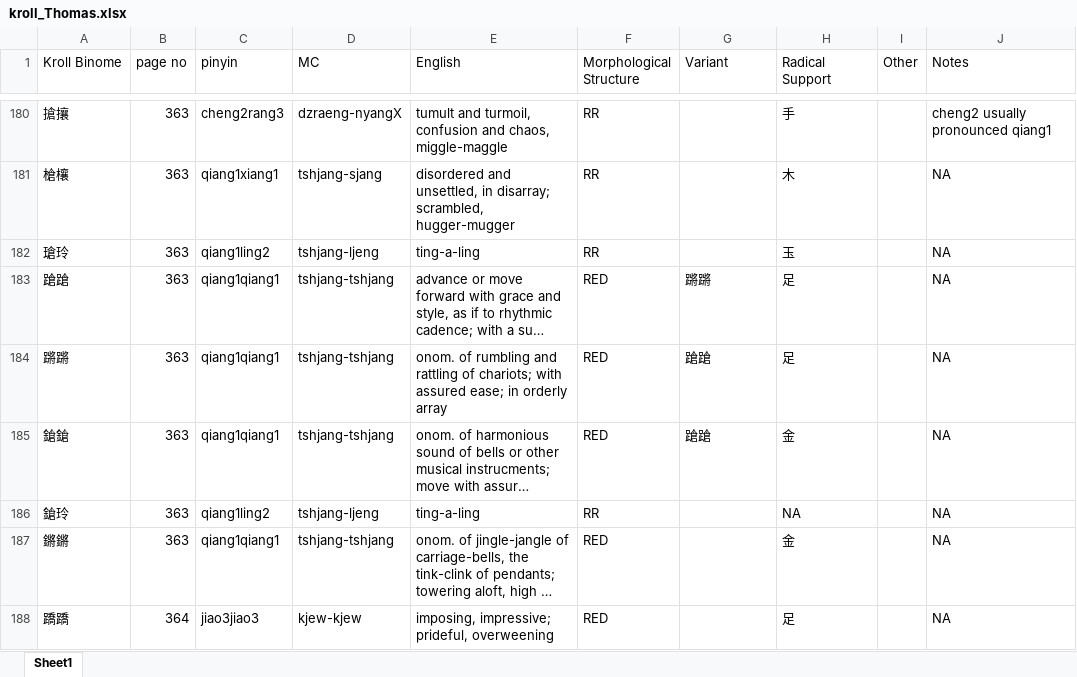
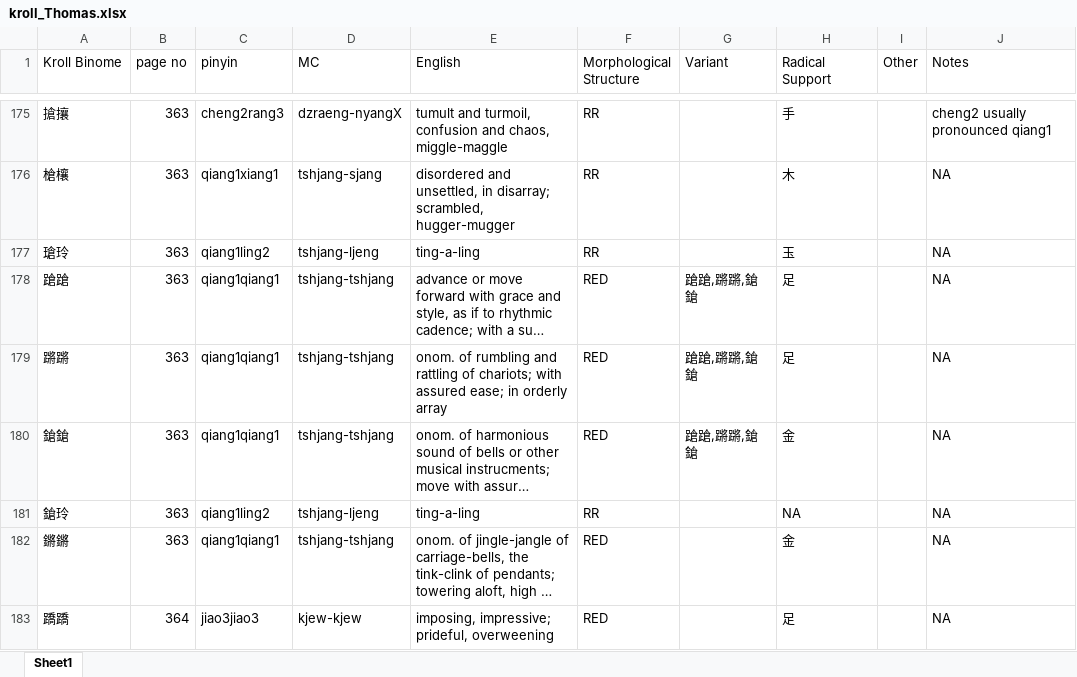
Before and after one commit to simazhi/ideophones, an Excel workbook: bigdatabase/kroll_Thomas.xlsx, sheet Sheet1, drawn as a sheet; only a part is shown, gaps mark what is left out; long unchanged cells end in …; values as stored, in another font and other column widths than the file's, no borders; addresses are those after the commit; the diff covers the shown part only; the diff names each change by its address in the sheet, - before the commit and + after, or states it on an @@ line.

```diff
--- a/bigdatabase/kroll_Thomas.xlsx (sheet Sheet1)
+++ b/bigdatabase/kroll_Thomas.xlsx (sheet Sheet1)
-G178 (Variant): 蹡蹡
+G178 (Variant): 蹌蹌,蹡蹡,鎗鎗
-G179:G180 (Variant): 蹌蹌
+G179:G180 (Variant): 蹌蹌,蹡蹡,鎗鎗
```
Also changed, not shown: 5 removed rows and 52 edited cells elsewhere in this sheet, bigdatabase/kroll_Arthur.xlsx, 53 other files.
